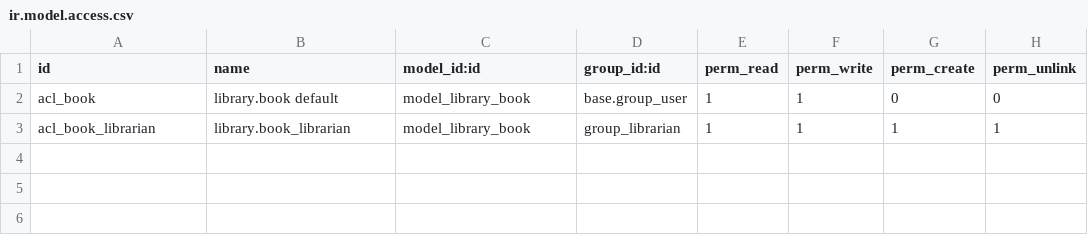
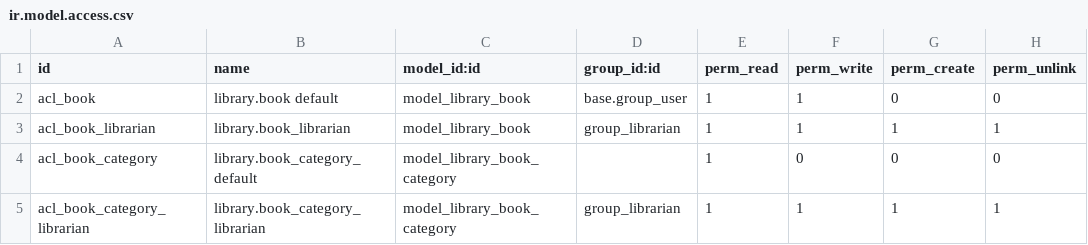
Before and after one commit to samuelsenerwa/Odoo17_Custom_Modules, a CSV file: odoo-custom-addons/my_library/security/ir.model.access.csv, drawn as a sheet; the diff names each change by its address in the sheet, - before the commit and + after, or states it on an @@ line.

Commit message:
feat:added security access for book_category model

```diff
--- a/odoo-custom-addons/my_library/security/ir.model.access.csv
+++ b/odoo-custom-addons/my_library/security/ir.model.access.csv
+row 4: acl_book_category | library.book_category_default | model_library_book_category |  | 1 | 0 | 0 | 0
+row 5: acl_book_category_librarian | library.book_category_librarian | model_library_book_category | group_librarian | 1 | 1 | 1 | 1
```
